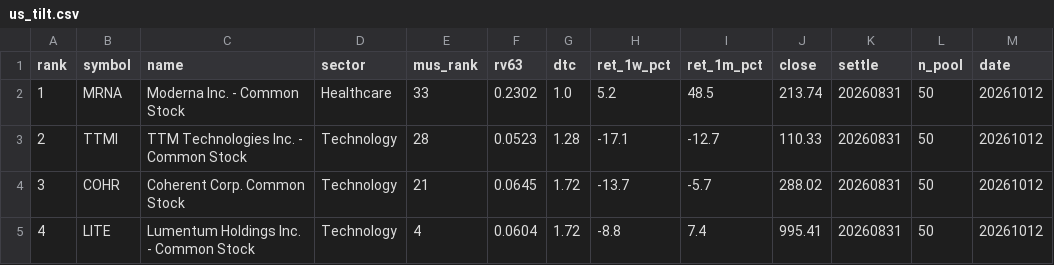
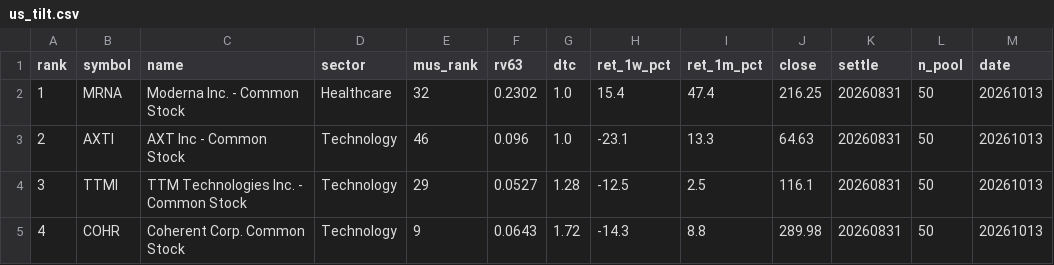
Before and after one commit to sj951027/us-screener, a CSV file: docs/data/us_tilt.csv, drawn as a sheet; only a part is shown; the diff covers the shown part only.

```diff
--- a/docs/data/us_tilt.csv
+++ b/docs/data/us_tilt.csv
@@ -1,5 +1,5 @@
 rank,symbol,name,sector,mus_rank,rv63,dtc,ret_1w_pct,ret_1m_pct,close,settle,n_pool,date
-1,MRNA,Moderna  Inc. - Common Stock,Healthcare,33,0.2302,1.0,5.2,48.5,213.74,20260831,50,20261012
-2,TTMI,TTM Technologies  Inc. - Common Stock,Technology,28,0.0523,1.28,-17.1,-12.7,110.33,20260831,50,20261012
-3,COHR,Coherent Corp. Common Stock,Technology,21,0.0645,1.72,-13.7,-5.7,288.02,20260831,50,20261012
-4,LITE,Lumentum Holdings Inc. - Common Stock,Technology,4,0.0604,1.72,-8.8,7.4,995.41,20260831,50,20261012
+1,MRNA,Moderna  Inc. - Common Stock,Healthcare,32,0.2302,1.0,15.4,47.4,216.25,20260831,50,20261013
+2,AXTI,AXT Inc - Common Stock,Technology,46,0.096,1.0,-23.1,13.3,64.63,20260831,50,20261013
+3,TTMI,TTM Technologies  Inc. - Common Stock,Technology,29,0.0527,1.28,-12.5,2.5,116.1,20260831,50,20261013
+4,COHR,Coherent Corp. Common Stock,Technology,9,0.0643,1.72,-14.3,8.8,289.98,20260831,50,20261013
```
Also changed, not shown: 51 edited cells elsewhere in this file, docs/data/us_latest.csv, 1 other file.
